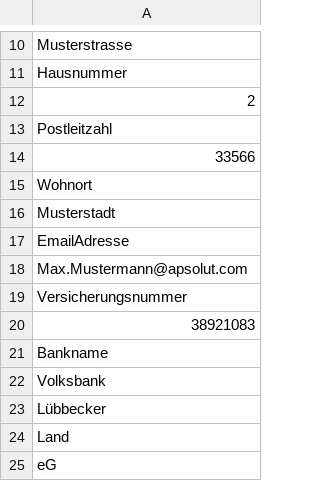
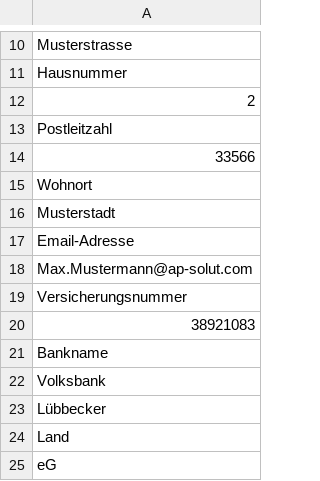
Before and after one commit to pemar99/apsolutProjektRepository, a CSV file: Ressourcen/mitarbeiter.csv, drawn as a sheet; only a part is shown, gaps mark what is left out.

```diff
--- a/Ressourcen/mitarbeiter.csv
+++ b/Ressourcen/mitarbeiter.csv
@@ -16,4 +16,4 @@ Wohnort,
 Musterstadt,
-EmailAdresse,
-Max.Mustermann@apsolut.com,
+Email-Adresse,
+Max.Mustermann@ap-solut.com,
 Versicherungsnummer,
```
